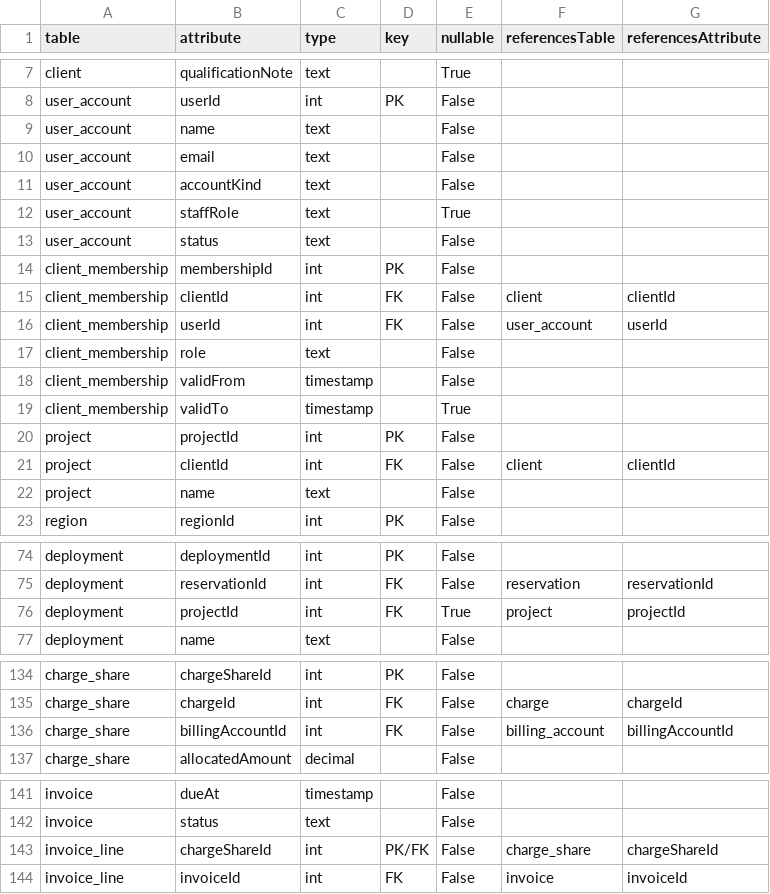
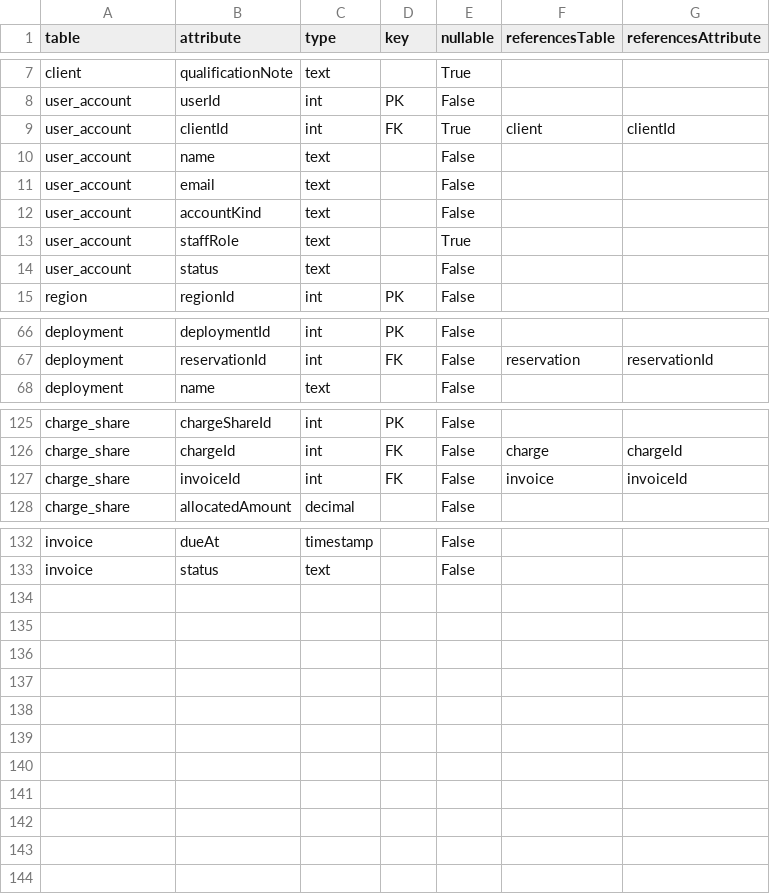
Before and after one commit to kechavious/CloudNine_Systems, a CSV file: docs/milestone1/Group4_ERD_Fields.csv, drawn as a sheet; only a part is shown, gaps mark what is left out.

Commit message:
Simplify to 20 core tables and align team work with website queries

```diff
--- a/docs/milestone1/Group4_ERD_Fields.csv
+++ b/docs/milestone1/Group4_ERD_Fields.csv
@@ -8,2 +8,3 @@ client,qualificationNote,text,,True,,
 user_account,userId,int,PK,False,,
+user_account,clientId,int,FK,True,client,clientId
 user_account,name,text,,False,,
@@ -13,11 +14,2 @@ user_account,staffRole,text,,True,,
 user_account,status,text,,False,,
-client_membership,membershipId,int,PK,False,,
-client_membership,clientId,int,FK,False,client,clientId
-client_membership,userId,int,FK,False,user_account,userId
-client_membership,role,text,,False,,
-client_membership,validFrom,timestamp,,False,,
-client_membership,validTo,timestamp,,True,,
-project,projectId,int,PK,False,,
-project,clientId,int,FK,False,client,clientId
-project,name,text,,False,,
 region,regionId,int,PK,False,,
@@ -75,3 +67,2 @@ deployment,deploymentId,int,PK,False,,
 deployment,reservationId,int,FK,False,reservation,reservationId
-deployment,projectId,int,FK,True,project,projectId
 deployment,name,text,,False,,
@@ -135,3 +126,3 @@ charge_share,chargeShareId,int,PK,False,,
 charge_share,chargeId,int,FK,False,charge,chargeId
-charge_share,billingAccountId,int,FK,False,billing_account,billingAccountId
+charge_share,invoiceId,int,FK,False,invoice,invoiceId
 charge_share,allocatedAmount,decimal,,False,,
@@ -142,3 +133 @@ invoice,dueAt,timestamp,,False,,
 invoice,status,text,,False,,
-invoice_line,chargeShareId,int,PK/FK,False,charge_share,chargeShareId
-invoice_line,invoiceId,int,FK,False,invoice,invoiceId
```
Also changed, not shown: 15 other files.
